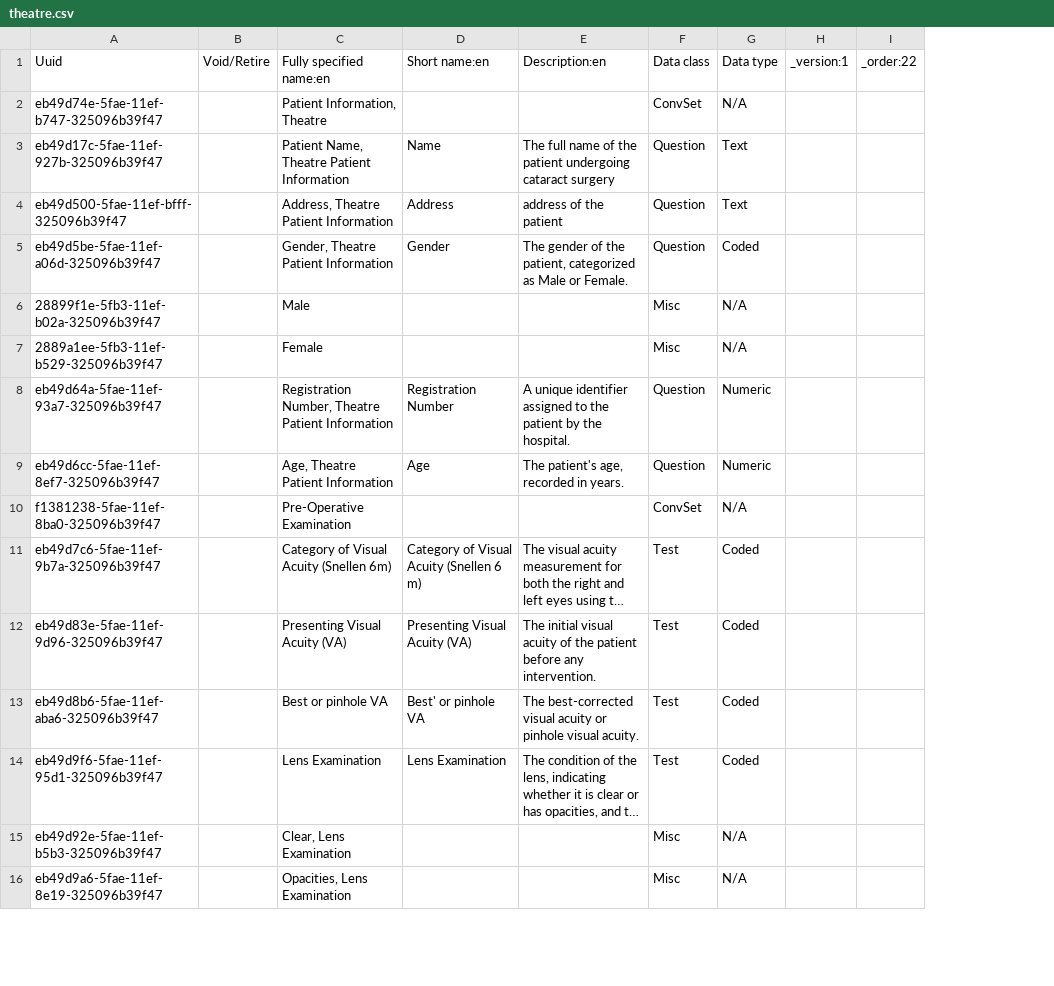
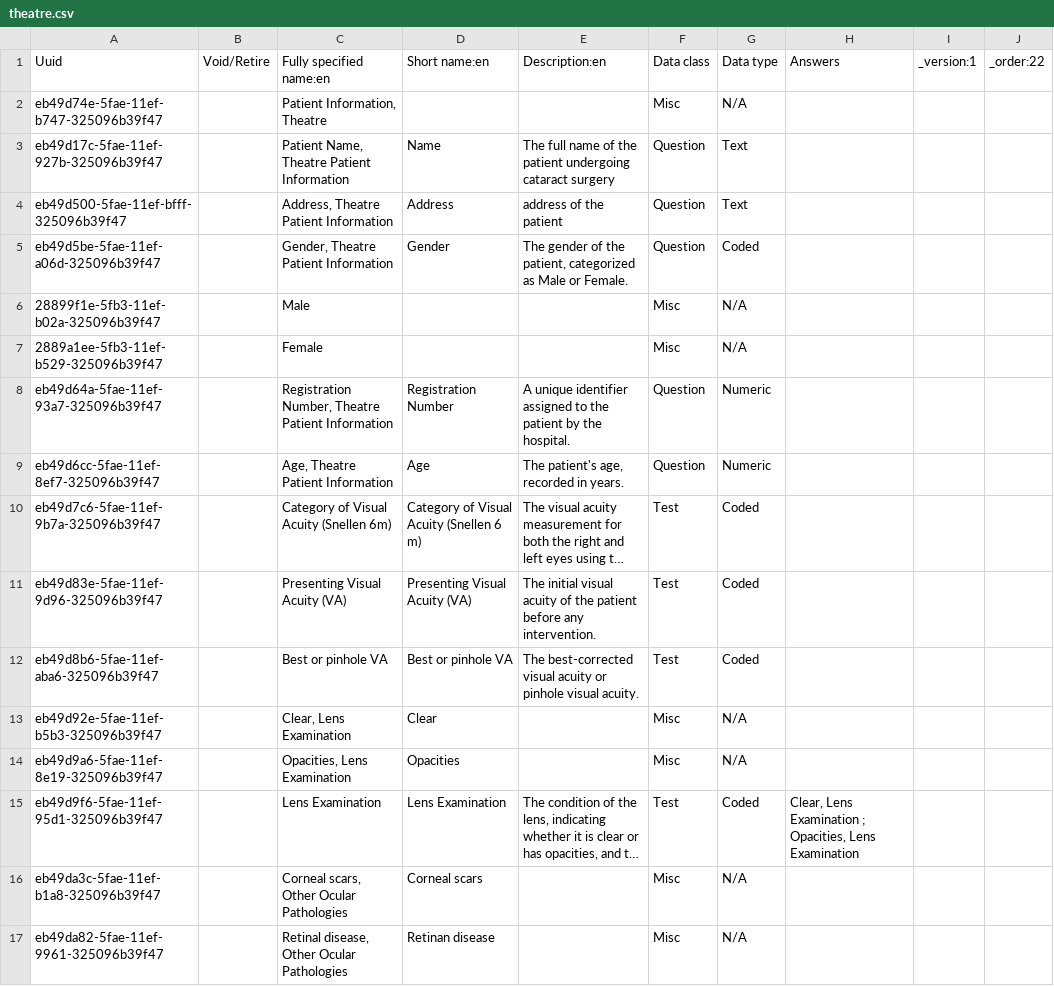
Before and after one commit to PiusKariuki/Bdsec-metadata, a CSV file: configuration/concepts/theatre.csv, drawn as a sheet; only a part is shown; long unchanged cells end in …; removed rows and columns are numbered as before the commit, all else as after; the diff covers the shown part only; the diff names each change by its address in the sheet, - before the commit and + after, or states it on an @@ line.

```diff
--- a/configuration/concepts/theatre.csv
+++ b/configuration/concepts/theatre.csv
+column H, row 1: Answers; row 15: Clear, Lens Examination ; Opacities, Lens Examination
-F2: ConvSet
+F2: Misc
-row 10: f1381238-5fae-11ef-8ba0-325096b39f47 |  | Pre-Operative Examination |  |  | ConvSet | N/A
-D12: Best' or pinhole VA
+D12: Best or pinhole VA
+row 13: eb49d92e-5fae-11ef-b5b3-325096b39f47 |  | Clear, Lens Examination | Clear |  | Misc | N/A
+row 14: eb49d9a6-5fae-11ef-8e19-325096b39f47 |  | Opacities, Lens Examination | Opacities |  | Misc | N/A
-A16: eb49d92e-5fae-11ef-b5b3-325096b39f47
+A16: eb49da3c-5fae-11ef-b1a8-325096b39f47
-C16: Clear, Lens Examination
+C16: Corneal scars, Other Ocular Pathologies
-D16: (empty)
+D16: Corneal scars
-A17: eb49d9a6-5fae-11ef-8e19-325096b39f47
+A17: eb49da82-5fae-11ef-9961-325096b39f47
-C17: Opacities, Lens Examination
+C17: Retinal disease, Other Ocular Pathologies
-D17: (empty)
+D17: Retinan disease
```
Also changed, not shown: 5 added rows, 6 removed rows, 4 moved rows and 2 edited cells elsewhere in this file, 4 other files.
